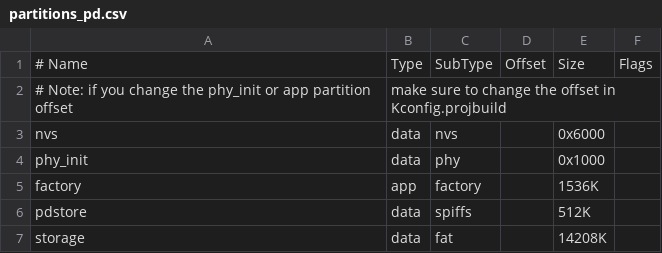
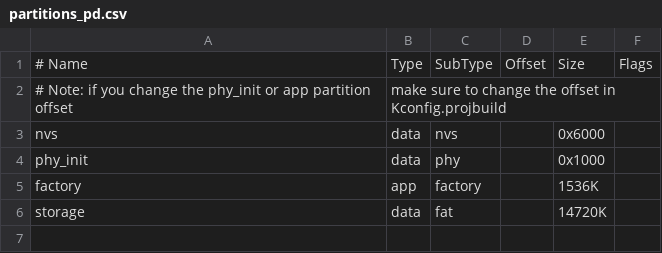
Before and after one commit to ben-wes/espd, a CSV file: partitions_pd.csv, drawn as a sheet.

Commit message:
Remove SPIFFS fallback storage and expand flash patch space.
Drop SPIFFS from storage selection and build dependencies, grow the FAT storage partition, and update docs/config comments to reflect the SD-or-/storage model. Also bump top-level CMake minimum version range to silence deprecation warnings.

```diff
--- a/partitions_pd.csv
+++ b/partitions_pd.csv
@@ -5,3 +5,2 @@ phy_init, data, phy,     ,        0x1000,
 factory,  app,  factory, ,        1536K,
-pdstore,  data, spiffs, ,          512K,
-storage,  data, fat, ,           14208K,
+storage,  data, fat, ,           14720K,
```
Also changed, not shown: 11 other files.
